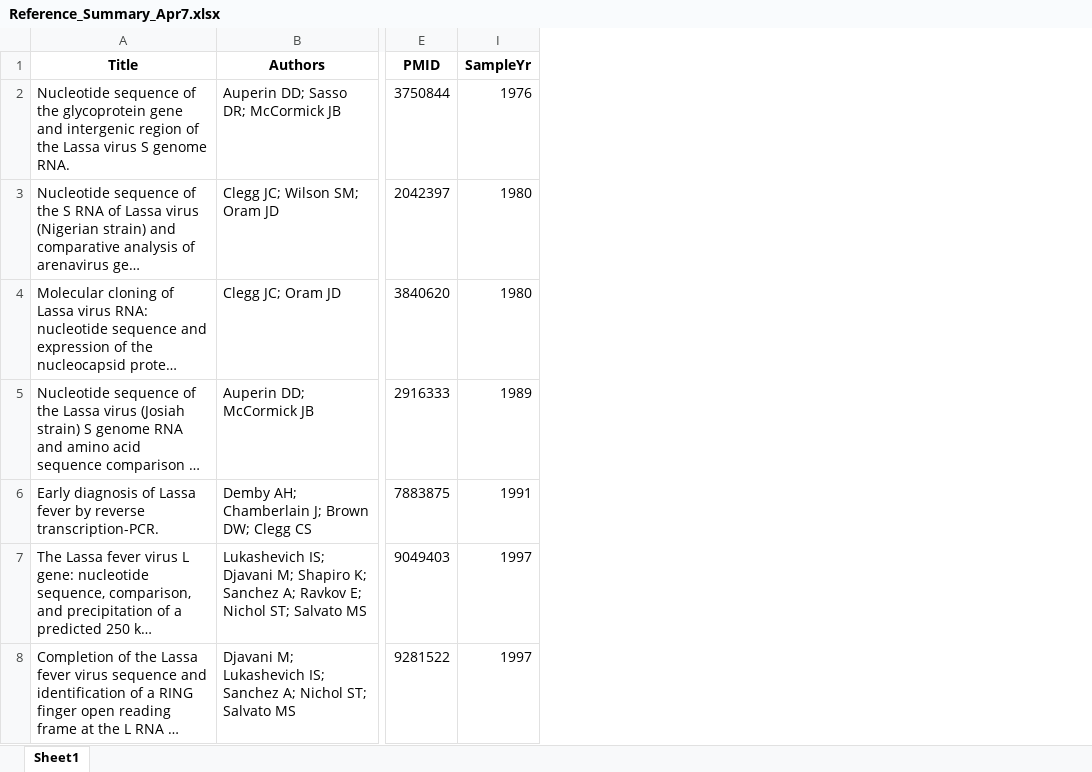
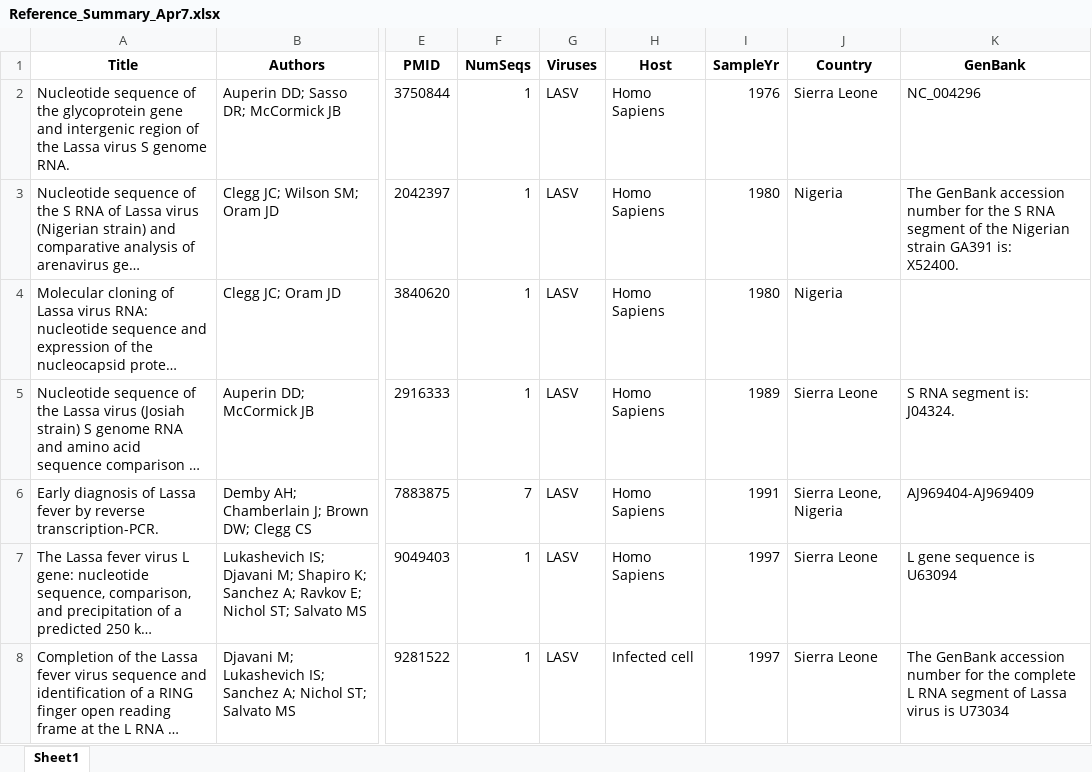
Before and after one commit to hivdb/GenBankRefs, an Excel workbook: Pubmed/Lassa/Reference_Summary_Apr7.xlsx, sheet Sheet1, drawn as a sheet; only a part is shown, gaps mark what is left out; long unchanged cells end in …; values as stored, in another font and other column widths than the file's, no borders; ↵ is a line break in a cell; the diff covers the shown part only; the diff names each change by its address in the sheet, - before the commit and + after, or states it on an @@ line.

```diff
--- a/Pubmed/Lassa/Reference_Summary_Apr7.xlsx (sheet Sheet1)
+++ b/Pubmed/Lassa/Reference_Summary_Apr7.xlsx (sheet Sheet1)
@@ column F (NumSeqs) unhidden, rows 2-8: 1 | 1 | 1 | 1 | 7 | 1 | 1 @@
@@ column G (Viruses) unhidden, rows 2-8: all LASV @@
@@ column H (Host) unhidden, rows 2-8: Homo Sapiens | Homo Sapiens | Homo Sapiens | Homo Sapiens | Homo Sapiens | Homo Sapiens | Infected cell @@
@@ column J (Country) unhidden, rows 2-8: Sierra Leone | Nigeria | Nigeria | Sierra Leone | Sierra Leone, Nigeria | Sierra Leone | Sierra Leone @@
@@ column K (GenBank) unhidden, rows 2-8: NC_004296 | The GenBank accession number for the S RNA segment of the Nigerian strain GA391 is: ↵ X52400. |  | S RNA segment is: ↵ J04324. | AJ969404-AJ969409 | L gene sequence is U63094 | The GenBank accession number for the complete L RNA segment of Lassa virus is U73034 @@
```
Also changed, not shown: 1 added row elsewhere in this sheet, Pubmed/CCHF/CCHF_AI_search_checked.xlsx, Pubmed/CCHF/CCHF_pubmed_search_checked.xlsx, 10 other files.
